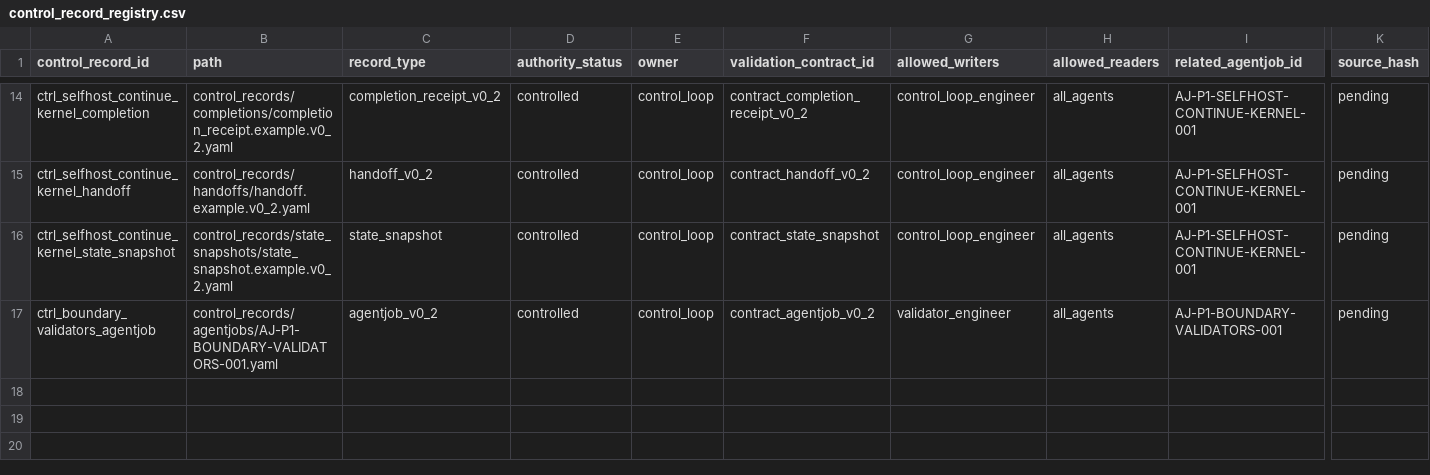
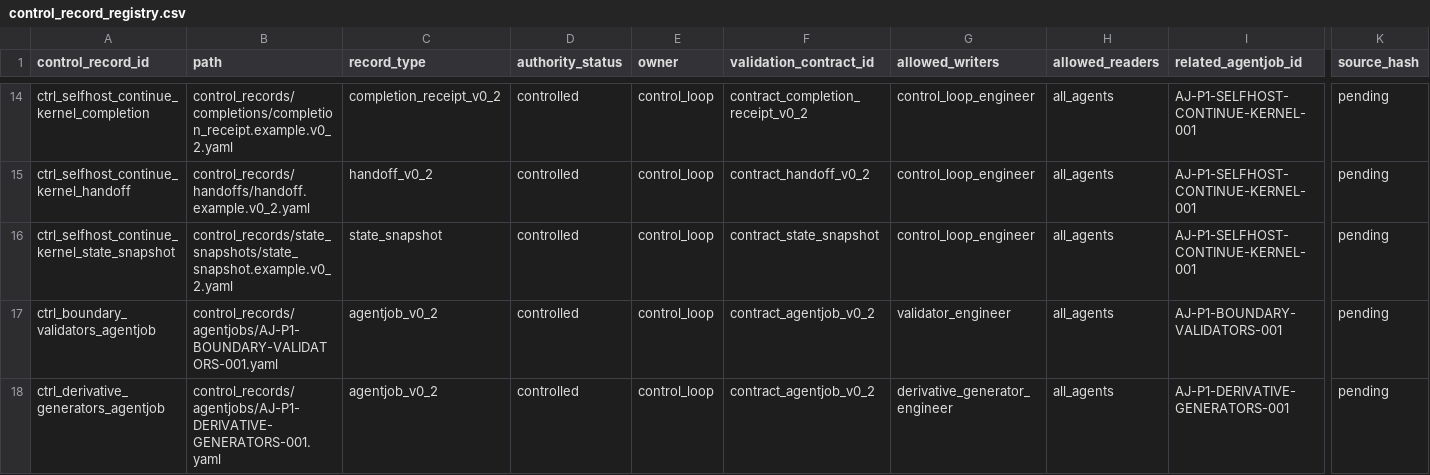
Before and after one commit to AngryOwlAI/Sys4AI-dev, a CSV file: sys-for-ai/registries/control_record_registry.csv, drawn as a sheet; only a part is shown, gaps mark what is left out; rows hold the shown columns only; the diff names each change by its address in the sheet, - before the commit and + after, or states it on an @@ line.

```diff
--- a/sys-for-ai/registries/control_record_registry.csv
+++ b/sys-for-ai/registries/control_record_registry.csv
+row 18: ctrl_derivative_generators_agentjob | control_records/agentjobs/AJ-P1-DERIVATIVE-GENERATORS-001.yaml | agentjob_v0_2 | controlled | control_loop | contract_agentjob_v0_2 | derivative_generator_engineer | all_agents | AJ-P1-DERIVATIVE-GENERATORS-001 | pending
```
Also changed, not shown: sys-for-ai/registries/agentjob_registry.csv, sys-for-ai/registries/source_registry.csv, 17 other files.
